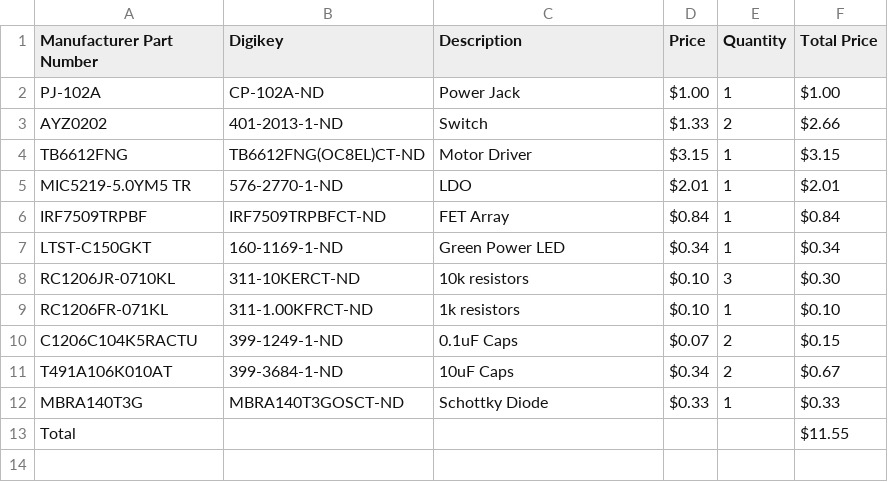
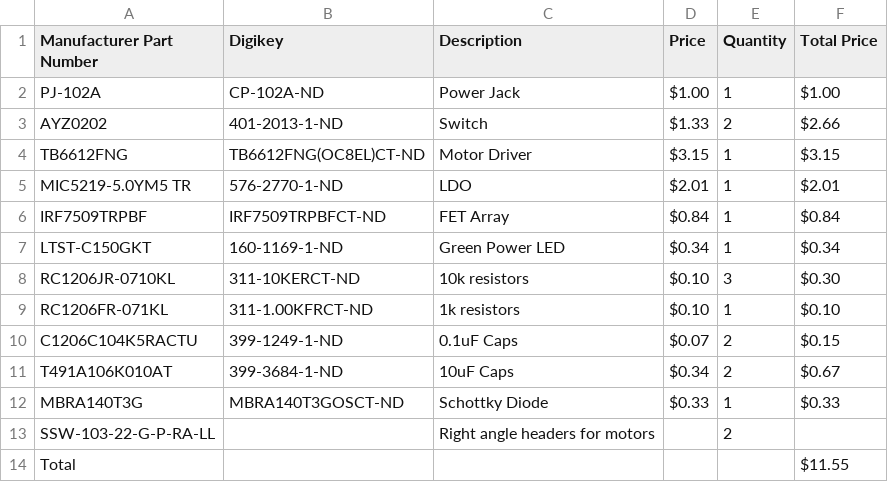
Before and after one commit to zlalanne/redbot-boosterpack, a CSV file: Hardware/bom.csv, drawn as a sheet; the diff names each change by its address in the sheet, - before the commit and + after, or states it on an @@ line.

Commit message:
Added motor headers to BOM

```diff
--- a/Hardware/bom.csv
+++ b/Hardware/bom.csv
+row 13: SSW-103-22-G-P-RA-LL |  | Right angle headers for motors |  | 2
```
